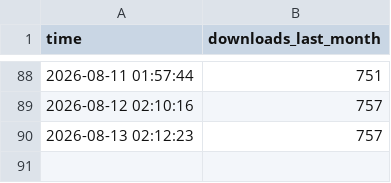
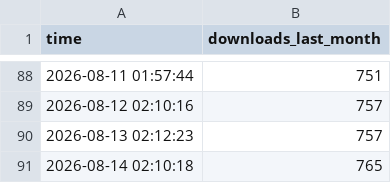
Before and after one commit to anglixue/hf-download-tracker, a CSV file: hf_download_tracking.csv, drawn as a sheet; only a part is shown, gaps mark what is left out.

```diff
--- a/hf_download_tracking.csv
+++ b/hf_download_tracking.csv
@@ -90 +90,2 @@ time,downloads_last_month
 2026-08-13 02:12:23,757
+2026-08-14 02:10:18,765
```
Also changed, not shown: 1 other file.
